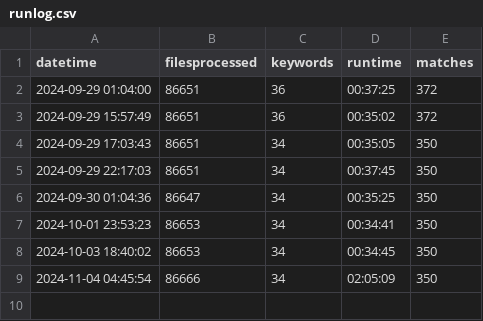
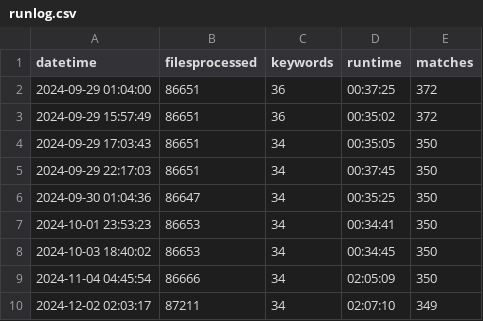
Before and after one commit to tbwcjw/profanekernel, a CSV file: runlog.csv, drawn as a sheet.

```diff
--- a/runlog.csv
+++ b/runlog.csv
@@ -9 +9,2 @@ datetime,filesprocessed,keywords,runtime,matches
 2024-11-04 04:45:54,86666,34,02:05:09,350
+2024-12-02 02:03:17,87211,34,02:07:10,349
```
Also changed, not shown: 6 other files.
